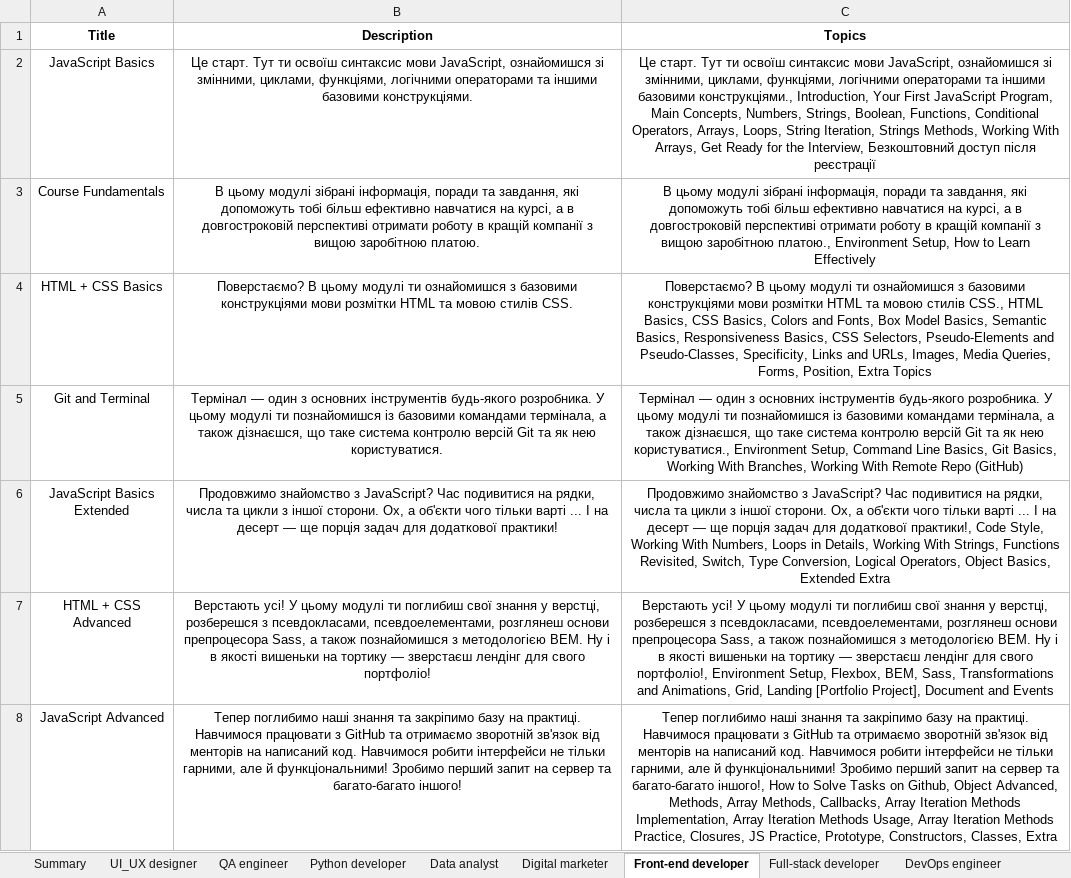
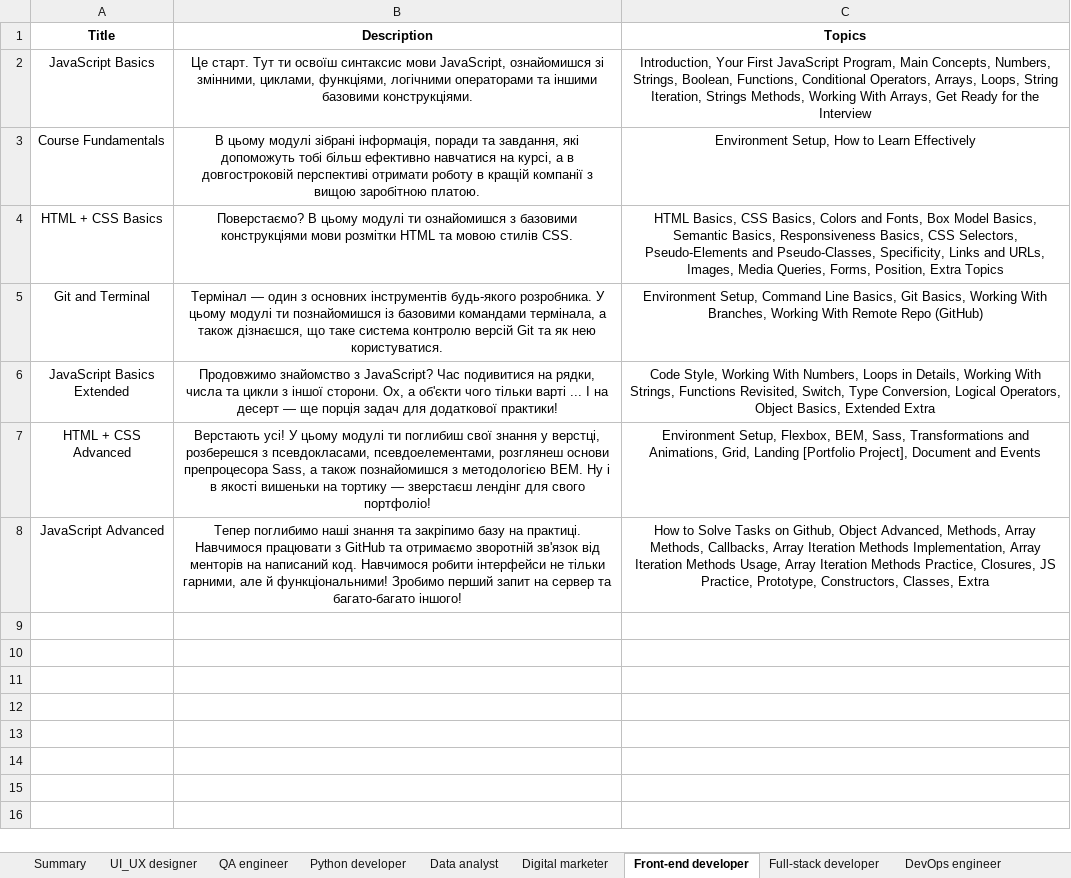
Before and after one commit to oleksandra-shershen/mate-academy-test-assignment, an Excel workbook: app/courses_data.xlsx, sheet Front-end developer, drawn as a sheet; values as stored, in another font and other column widths than the file's, no borders; the diff names each change by its address in the sheet, - before the commit and + after, or states it on an @@ line.

```diff
--- a/app/courses_data.xlsx (sheet Front-end developer)
+++ b/app/courses_data.xlsx (sheet Front-end developer)
-C2 (Topics): Це старт. Тут ти освоїш синтаксис мови JavaScript, ознайомишся зі змінними, циклами, функціями, логічними операторами та іншими базовими конструкціями., Introduction, Your First JavaScript Program, Main Concepts, Numbers, Strings, Boolean, Functions, Conditional Operators, Arrays, Loops, String Iteration, Strings Methods, Working With Arrays, Get Ready for the Interview, Безкоштовний доступ після реєстрації
+C2 (Topics): Introduction, Your First JavaScript Program, Main Concepts, Numbers, Strings, Boolean, Functions, Conditional Operators, Arrays, Loops, String Iteration, Strings Methods, Working With Arrays, Get Ready for the Interview
-C3 (Topics): В цьому модулі зібрані інформація, поради та завдання, які допоможуть тобі більш ефективно навчатися на курсі, а в довгостроковій перспективі отримати роботу в кращій компанії з вищою заробітною платою., Environment Setup,…
+C3 (Topics): Environment Setup,…
-C4 (Topics): Поверстаємо? В цьому модулі ти ознайомишся з базовими конструкціями мови розмітки HTML та мовою стилів CSS., HTML Basics,…
+C4 (Topics): HTML Basics,…
-C5 (Topics): Термінал — один з основних інструментів будь-якого розробника. У цьому модулі ти познайомишся із базовими командами термінала, а також дізнаєшся, що таке система контролю версій Git та як нею користуватися., Environment Setup,…
+C5 (Topics): Environment Setup,…
-C6 (Topics): Продовжимо знайомство з JavaScript? Час подивитися на рядки, числа та цикли з іншої сторони. Ох, а об'єкти чого тільки варті ... І на десерт — ще порція задач для додаткової практики!, Code Style,…
+C6 (Topics): Code Style,…
-C7 (Topics): Верстають усі! У цьому модулі ти поглибиш свої знання у верстці, розберешся з псевдокласами, псевдоелементами, розглянеш основи препроцесора Sass, а також познайомишся з методологією BEM. Ну і в якості вишеньки на тортику — зверстаєш лендінг для свого портфоліо!, Environment Setup,…
+C7 (Topics): Environment Setup,…
-C8 (Topics): Тепер поглибимо наші знання та закріпимо базу на практиці. Навчимося працювати з GitHub та отримаємо зворотній зв'язок від менторів на написаний код. Навчимося робити інтерфейси не тільки гарними, але й функціональними! Зробимо перший запит на сервер та багато-багато іншого!, How to…
+C8 (Topics): How to…
```
Also changed, not shown: sheet DevOps engineer, sheet Full-stack developer, sheet QA engineer, sheet Python developer, sheet UI_UX designer, sheet Data analyst, 3 more sheets, 2 other files.
